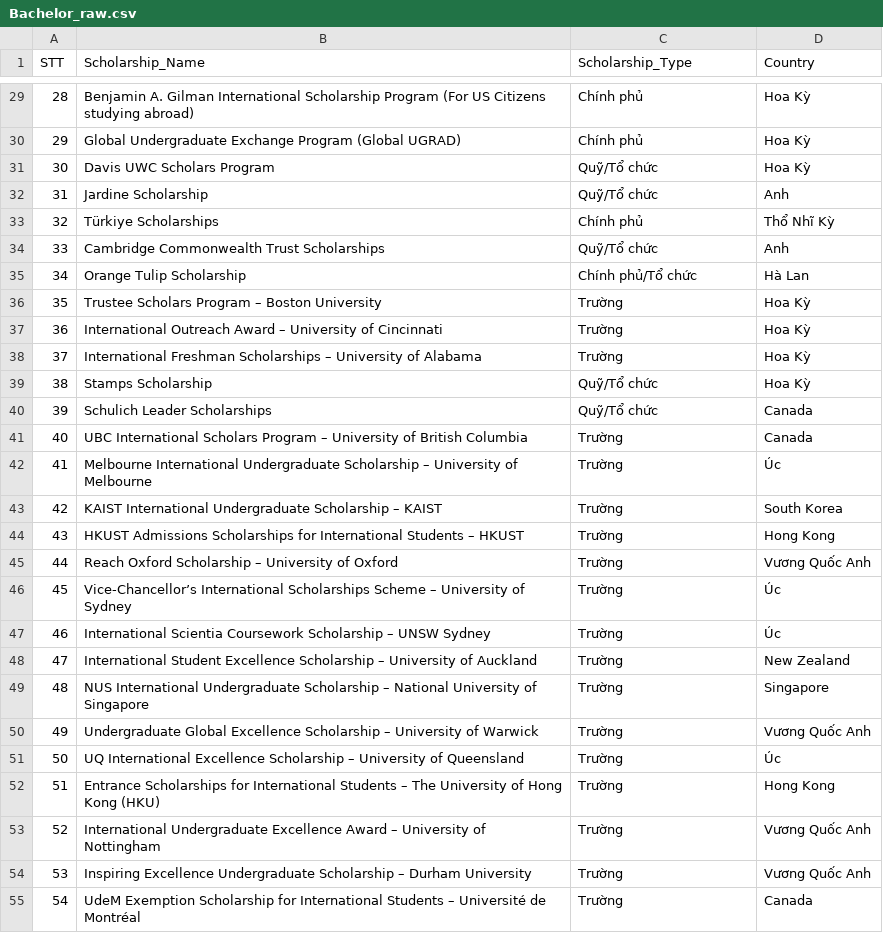
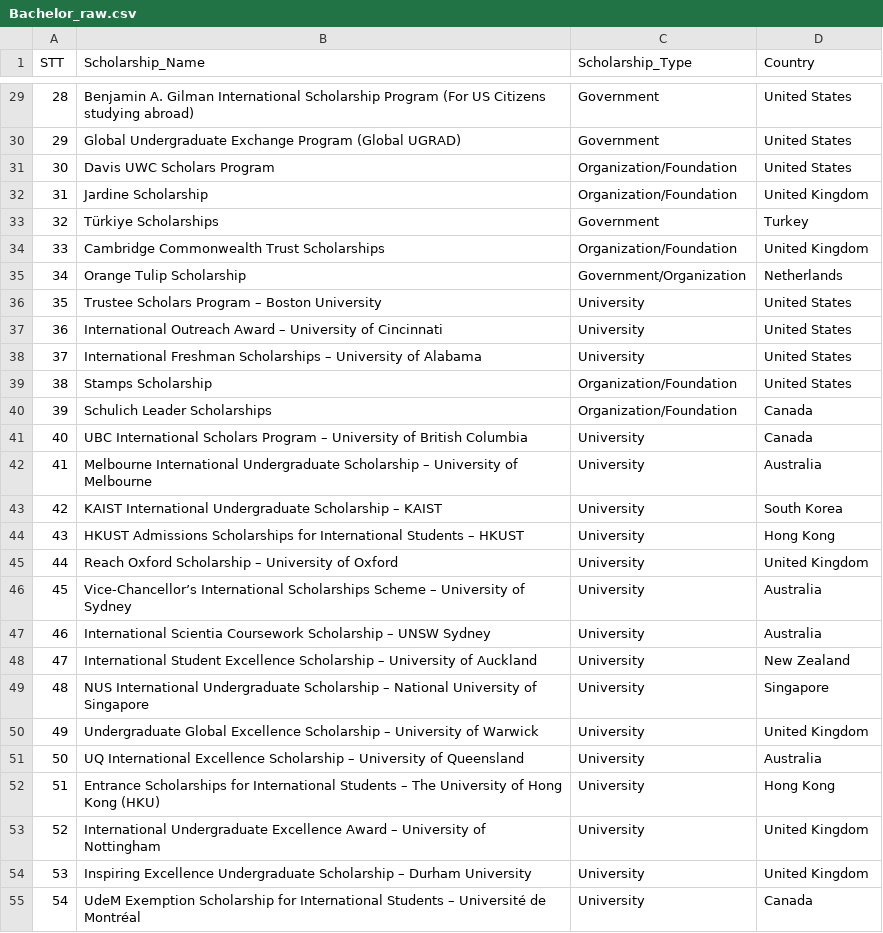
Before and after one commit to DieppDiepp/ScholarshipRouting, a CSV file: data/raw_data/Bachelor_raw.csv, drawn as a sheet; only a part is shown, gaps mark what is left out; the diff covers the shown part only.

```diff
--- a/data/raw_data/Bachelor_raw.csv
+++ b/data/raw_data/Bachelor_raw.csv
@@ -29,27 +29,27 @@ STT,Scholarship_Name,Scholarship_Type,Country
-28,Benjamin A. Gilman International Scholarship Program (For US Citizens studying abroad),Chính phủ,Hoa Kỳ
-29,Global Undergraduate Exchange Program (Global UGRAD),Chính phủ,Hoa Kỳ
-30,Davis UWC Scholars Program,Quỹ/Tổ chức,Hoa Kỳ
-31,Jardine Scholarship,Quỹ/Tổ chức,Anh
-32,Türkiye Scholarships,Chính phủ,Thổ Nhĩ Kỳ
-33,Cambridge Commonwealth Trust Scholarships,Quỹ/Tổ chức,Anh
-34,Orange Tulip Scholarship,Chính phủ/Tổ chức,Hà Lan
-35,Trustee Scholars Program – Boston University,Trường,Hoa Kỳ
-36,International Outreach Award – University of Cincinnati,Trường,Hoa Kỳ
-37,International Freshman Scholarships – University of Alabama,Trường,Hoa Kỳ
-38,Stamps Scholarship,Quỹ/Tổ chức,Hoa Kỳ
-39,Schulich Leader Scholarships,Quỹ/Tổ chức,Canada
-40,UBC International Scholars Program – University of British Columbia,Trường,Canada
-41,Melbourne International Undergraduate Scholarship – University of Melbourne,Trường,Úc
-42,KAIST International Undergraduate Scholarship – KAIST,Trường,South Korea
-43,HKUST Admissions Scholarships for International Students – HKUST,Trường,Hong Kong
-44,Reach Oxford Scholarship – University of Oxford,Trường,Vương Quốc Anh
-45,Vice-Chancellor’s International Scholarships Scheme – University of Sydney,Trường,Úc
-46,International Scientia Coursework Scholarship – UNSW Sydney,Trường,Úc
-47,International Student Excellence Scholarship – University of Auckland,Trường,New Zealand
-48,NUS International Undergraduate Scholarship – National University of Singapore,Trường,Singapore
-49,Undergraduate Global Excellence Scholarship – University of Warwick,Trường,Vương Quốc Anh
-50,UQ International Excellence Scholarship – University of Queensland,Trường,Úc
-51,Entrance Scholarships for International Students – The University of Hong Kong (HKU),Trường,Hong Kong
-52,International Undergraduate Excellence Award – University of Nottingham,Trường,Vương Quốc Anh
-53,Inspiring Excellence Undergraduate Scholarship – Durham University,Trường,Vương Quốc Anh
-54,UdeM Exemption Scholarship for International Students – Université de Montréal,Trường,Canada
+28,Benjamin A. Gilman International Scholarship Program (For US Citizens studying abroad),Government,United States
+29,Global Undergraduate Exchange Program (Global UGRAD),Government,United States
+30,Davis UWC Scholars Program,Organization/Foundation,United States
+31,Jardine Scholarship,Organization/Foundation,United Kingdom
+32,Türkiye Scholarships,Government,Turkey
+33,Cambridge Commonwealth Trust Scholarships,Organization/Foundation,United Kingdom
+34,Orange Tulip Scholarship,Government/Organization,Netherlands
+35,Trustee Scholars Program – Boston University,University,United States
+36,International Outreach Award – University of Cincinnati,University,United States
+37,International Freshman Scholarships – University of Alabama,University,United States
+38,Stamps Scholarship,Organization/Foundation,United States
+39,Schulich Leader Scholarships,Organization/Foundation,Canada
+40,UBC International Scholars Program – University of British Columbia,University,Canada
+41,Melbourne International Undergraduate Scholarship – University of Melbourne,University,Australia
+42,KAIST International Undergraduate Scholarship – KAIST,University,South Korea
+43,HKUST Admissions Scholarships for International Students – HKUST,University,Hong Kong
+44,Reach Oxford Scholarship – University of Oxford,University,United Kingdom
+45,Vice-Chancellor’s International Scholarships Scheme – University of Sydney,University,Australia
+46,International Scientia Coursework Scholarship – UNSW Sydney,University,Australia
+47,International Student Excellence Scholarship – University of Auckland,University,New Zealand
+48,NUS International Undergraduate Scholarship – National University of Singapore,University,Singapore
+49,Undergraduate Global Excellence Scholarship – University of Warwick,University,United Kingdom
+50,UQ International Excellence Scholarship – University of Queensland,University,Australia
+51,Entrance Scholarships for International Students – The University of Hong Kong (HKU),University,Hong Kong
+52,International Undergraduate Excellence Award – University of Nottingham,University,United Kingdom
+53,Inspiring Excellence Undergraduate Scholarship – Durham University,University,United Kingdom
+54,UdeM Exemption Scholarship for International Students – Université de Montréal,University,Canada
```
Also changed, not shown: 116 edited cells elsewhere in this file, data/raw_data/Master_raw.csv, data/raw_data/PhD_raw.csv.
